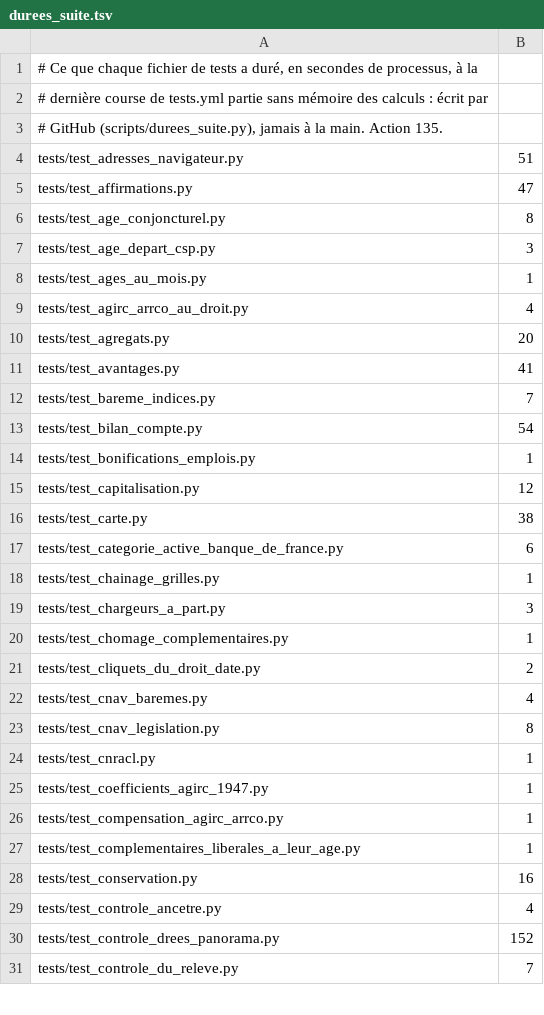
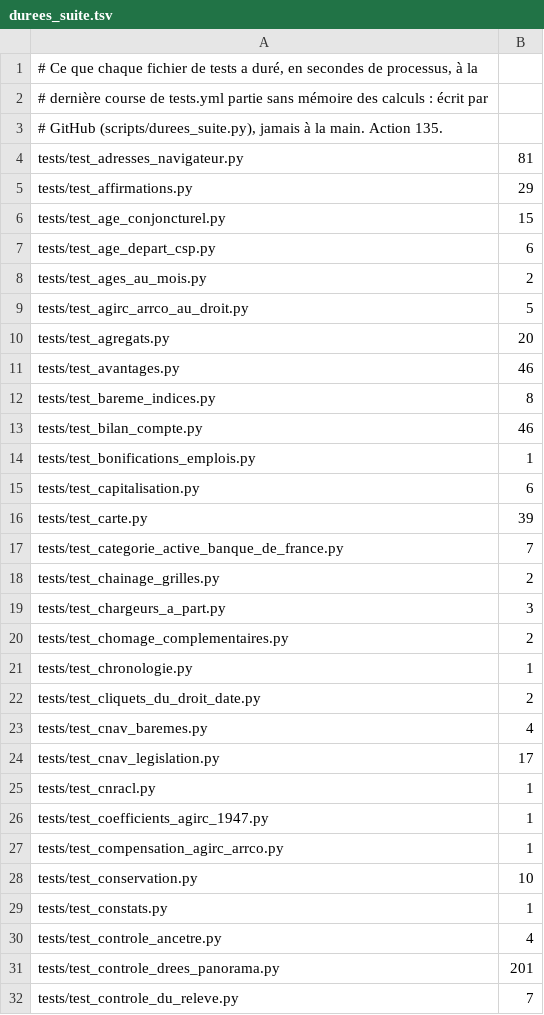
Before and after one commit to g-pliberal/retraitecomptenotionelle, a TSV file: .github/durees_suite.tsv, drawn as a sheet; only a part is shown; the diff covers the shown part only.

```diff
--- a/.github/durees_suite.tsv
+++ b/.github/durees_suite.tsv
@@ -3,22 +3,23 @@
 # GitHub (scripts/durees_suite.py), jamais à la main. Action 135.
-tests/test_adresses_navigateur.py	51
-tests/test_affirmations.py	47
-tests/test_age_conjoncturel.py	8
-tests/test_age_depart_csp.py	3
-tests/test_ages_au_mois.py	1
-tests/test_agirc_arrco_au_droit.py	4
+tests/test_adresses_navigateur.py	81
+tests/test_affirmations.py	29
+tests/test_age_conjoncturel.py	15
+tests/test_age_depart_csp.py	6
+tests/test_ages_au_mois.py	2
+tests/test_agirc_arrco_au_droit.py	5
 tests/test_agregats.py	20
-tests/test_avantages.py	41
-tests/test_bareme_indices.py	7
-tests/test_bilan_compte.py	54
+tests/test_avantages.py	46
+tests/test_bareme_indices.py	8
+tests/test_bilan_compte.py	46
 tests/test_bonifications_emplois.py	1
-tests/test_capitalisation.py	12
-tests/test_carte.py	38
-tests/test_categorie_active_banque_de_france.py	6
-tests/test_chainage_grilles.py	1
+tests/test_capitalisation.py	6
+tests/test_carte.py	39
+tests/test_categorie_active_banque_de_france.py	7
+tests/test_chainage_grilles.py	2
 tests/test_chargeurs_a_part.py	3
-tests/test_chomage_complementaires.py	1
+tests/test_chomage_complementaires.py	2
+tests/test_chronologie.py	1
 tests/test_cliquets_du_droit_date.py	2
 tests/test_cnav_baremes.py	4
-tests/test_cnav_legislation.py	8
+tests/test_cnav_legislation.py	17
 tests/test_cnracl.py	1
@@ -26,6 +27,6 @@ tests/test_coefficients_agirc_1947.py	1
 tests/test_compensation_agirc_arrco.py	1
-tests/test_complementaires_liberales_a_leur_age.py	1
-tests/test_conservation.py	16
+tests/test_conservation.py	10
+tests/test_constats.py	1
 tests/test_controle_ancetre.py	4
-tests/test_controle_drees_panorama.py	152
+tests/test_controle_drees_panorama.py	201
 tests/test_controle_du_releve.py	7
```
Also changed, not shown: 6 added rows, 2 removed rows and 109 edited cells elsewhere in this file, .github/verdicts.tsv, docs/chiffrage_plf.csv, 15 other files.
